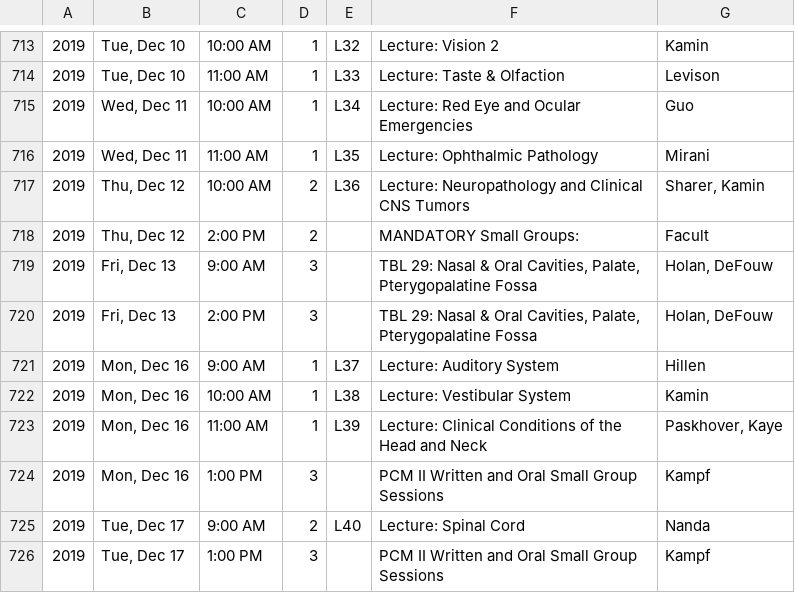
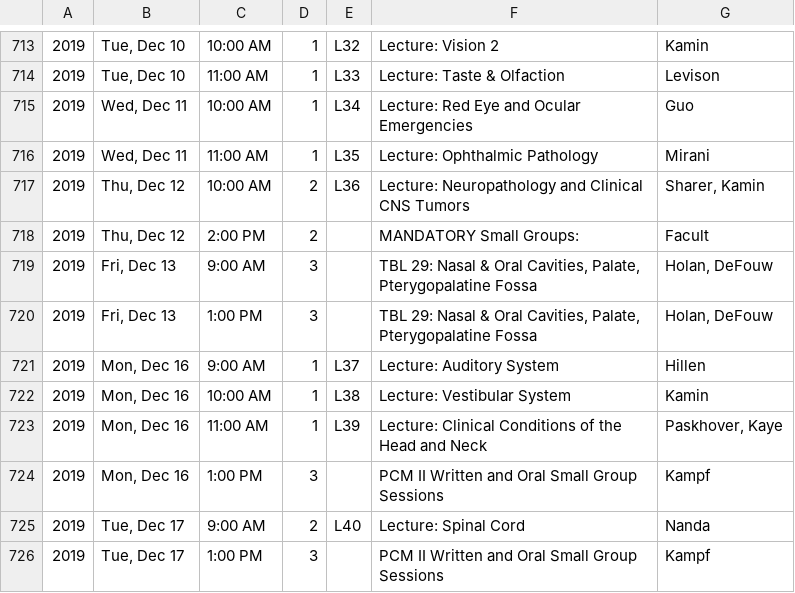
Before and after one commit to TheToolbox/njms.rocks, a CSV file: webserver/calendars/calendars/2022.csv, drawn as a sheet; only a part is shown, gaps mark what is left out.

Commit message:
Fixing another 2022 TBL schedule inaccuracy

```diff
--- a/webserver/calendars/calendars/2022.csv
+++ b/webserver/calendars/calendars/2022.csv
@@ -719,3 +719,3 @@
 2019,"Fri, Dec 13",9:00 AM,3,,"TBL 29: Nasal & Oral Cavities, Palate, Pterygopalatine Fossa","Holan, DeFouw"
-2019,"Fri, Dec 13",2:00 PM,3,,"TBL 29: Nasal & Oral Cavities, Palate, Pterygopalatine Fossa","Holan, DeFouw"
+2019,"Fri, Dec 13",1:00 PM,3,,"TBL 29: Nasal & Oral Cavities, Palate, Pterygopalatine Fossa","Holan, DeFouw"
 2019,"Mon, Dec 16",9:00 AM,1,L37,Lecture: Auditory System,Hillen
```
